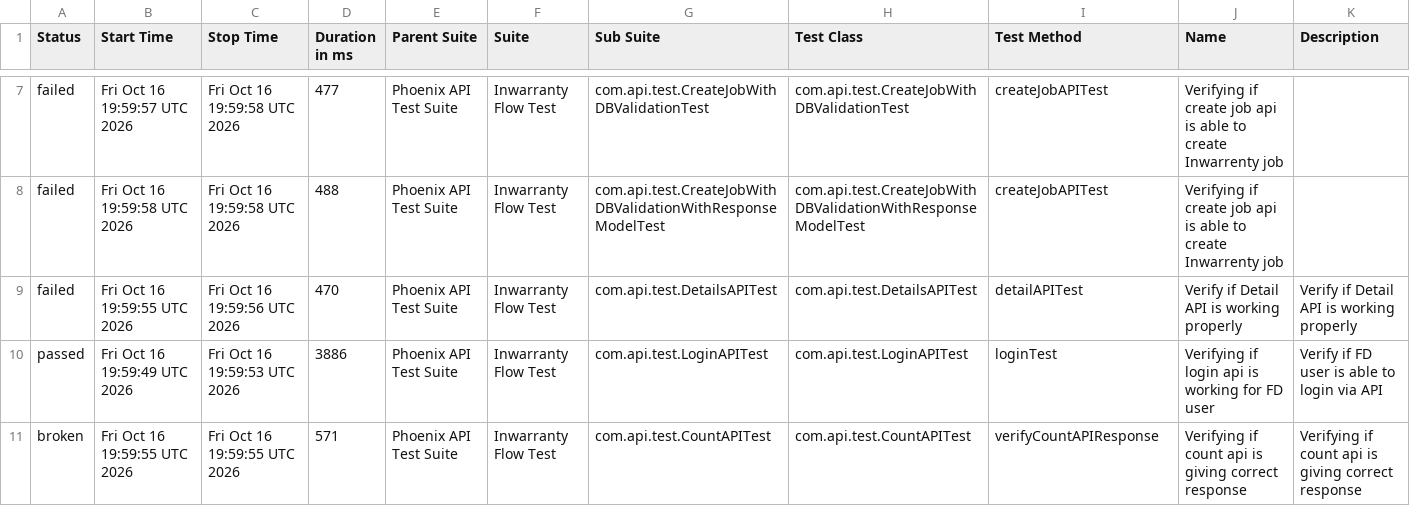
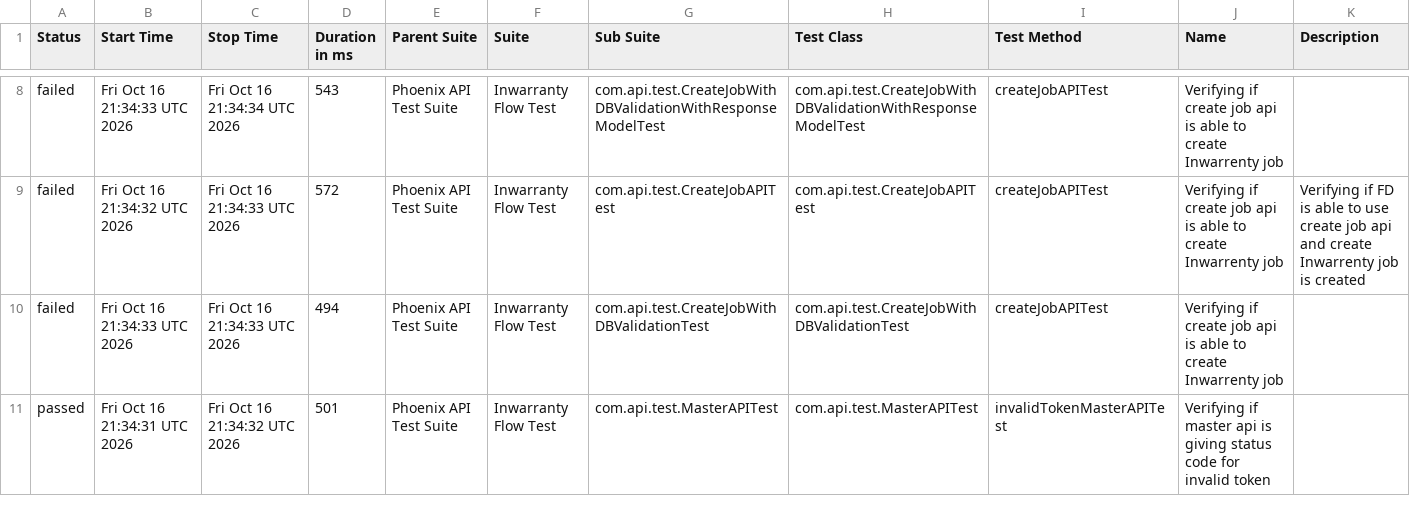
Before and after one commit to manasi7830/PhoneixTestAutomationFramework, a CSV file: data/suites.csv, drawn as a sheet; only a part is shown, gaps mark what is left out; the diff covers the shown part only.

```diff
--- a/data/suites.csv
+++ b/data/suites.csv
@@ -7,5 +8,4 @@
-"failed","Fri Oct 16 19:59:57 UTC 2026","Fri Oct 16 19:59:58 UTC 2026","477","Phoenix API Test Suite","Inwarranty Flow Test","com.api.test.CreateJobWithDBValidationTest","com.api.test.CreateJobWithDBValidationTest","createJobAPITest","Verifying if create job api is able to create Inwarrenty job",""
-"failed","Fri Oct 16 19:59:58 UTC 2026","Fri Oct 16 19:59:58 UTC 2026","488","Phoenix API Test Suite","Inwarranty Flow Test","com.api.test.CreateJobWithDBValidationWithResponseModelTest","com.api.test.CreateJobWithDBValidationWithResponseModelTest","createJobAPITest","Verifying if create job api is able to create Inwarrenty job",""
-"failed","Fri Oct 16 19:59:55 UTC 2026","Fri Oct 16 19:59:56 UTC 2026","470","Phoenix API Test Suite","Inwarranty Flow Test","com.api.test.DetailsAPITest","com.api.test.DetailsAPITest","detailAPITest","Verify if Detail API is working properly","Verify if Detail API is working properly"
-"passed","Fri Oct 16 19:59:49 UTC 2026","Fri Oct 16 19:59:53 UTC 2026","3886","Phoenix API Test Suite","Inwarranty Flow Test","com.api.test.LoginAPITest","com.api.test.LoginAPITest","loginTest","Verifying if login api is working for FD user","Verify if FD user is able to login via API"
-"broken","Fri Oct 16 19:59:55 UTC 2026","Fri Oct 16 19:59:55 UTC 2026","571","Phoenix API Test Suite","Inwarranty Flow Test","com.api.test.CountAPITest","com.api.test.CountAPITest","verifyCountAPIResponse","Verifying if count api is giving correct response","Verifying if count api is giving correct response"
+"failed","Fri Oct 16 21:34:33 UTC 2026","Fri Oct 16 21:34:34 UTC 2026","543","Phoenix API Test Suite","Inwarranty Flow Test","com.api.test.CreateJobWithDBValidationWithResponseModelTest","com.api.test.CreateJobWithDBValidationWithResponseModelTest","createJobAPITest","Verifying if create job api is able to create Inwarrenty job",""
+"failed","Fri Oct 16 21:34:32 UTC 2026","Fri Oct 16 21:34:33 UTC 2026","572","Phoenix API Test Suite","Inwarranty Flow Test","com.api.test.CreateJobAPITest","com.api.test.CreateJobAPITest","createJobAPITest","Verifying if create job api is able to create Inwarrenty job","Verifying if  FD is able to use create job api and create Inwarrenty job is created"
+"failed","Fri Oct 16 21:34:33 UTC 2026","Fri Oct 16 21:34:33 UTC 2026","494","Phoenix API Test Suite","Inwarranty Flow Test","com.api.test.CreateJobWithDBValidationTest","com.api.test.CreateJobWithDBValidationTest","createJobAPITest","Verifying if create job api is able to create Inwarrenty job",""
+"passed","Fri Oct 16 21:34:31 UTC 2026","Fri Oct 16 21:34:32 UTC 2026","501","Phoenix API Test Suite","Inwarranty Flow Test","com.api.test.MasterAPITest","com.api.test.MasterAPITest","invalidTokenMasterAPITest","Verifying if master api is giving status code for invalid token ",""
```
Also changed, not shown: 2 added rows, 1 removed row and 26 edited cells elsewhere in this file, data/behaviors.csv, 57 other files.
